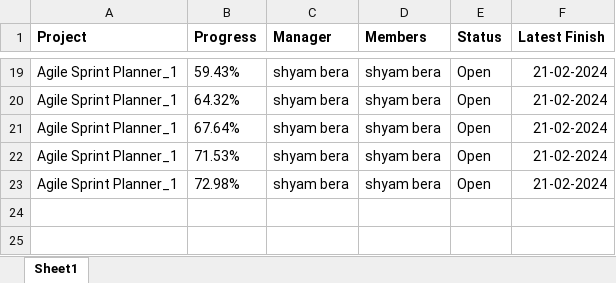
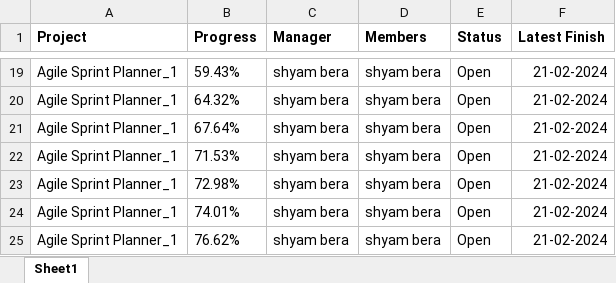
Before and after one commit to shyambera/Sxis, an Excel workbook: Projects-All Projects - 25 Jan 2024 (11.40 AM).xlsx, sheet Sheet1, drawn as a sheet; only a part is shown, gaps mark what is left out; values as stored, in another font and other column widths than the file's, no borders; the diff names each change by its address in the sheet, - before the commit and + after, or states it on an @@ line.

Commit message:
task 24
All Null values ADD.

```diff
--- a/Projects-All Projects - 25 Jan 2024 (11.40 AM).xlsx (sheet Sheet1)
+++ b/Projects-All Projects - 25 Jan 2024 (11.40 AM).xlsx (sheet Sheet1)
+row 24: Agile Sprint Planner_1 | 74.01% | shyam bera | shyam bera | Open | 21-02-2024
+row 25: Agile Sprint Planner_1 | 76.62% | shyam bera | shyam bera | Open | 21-02-2024
```
